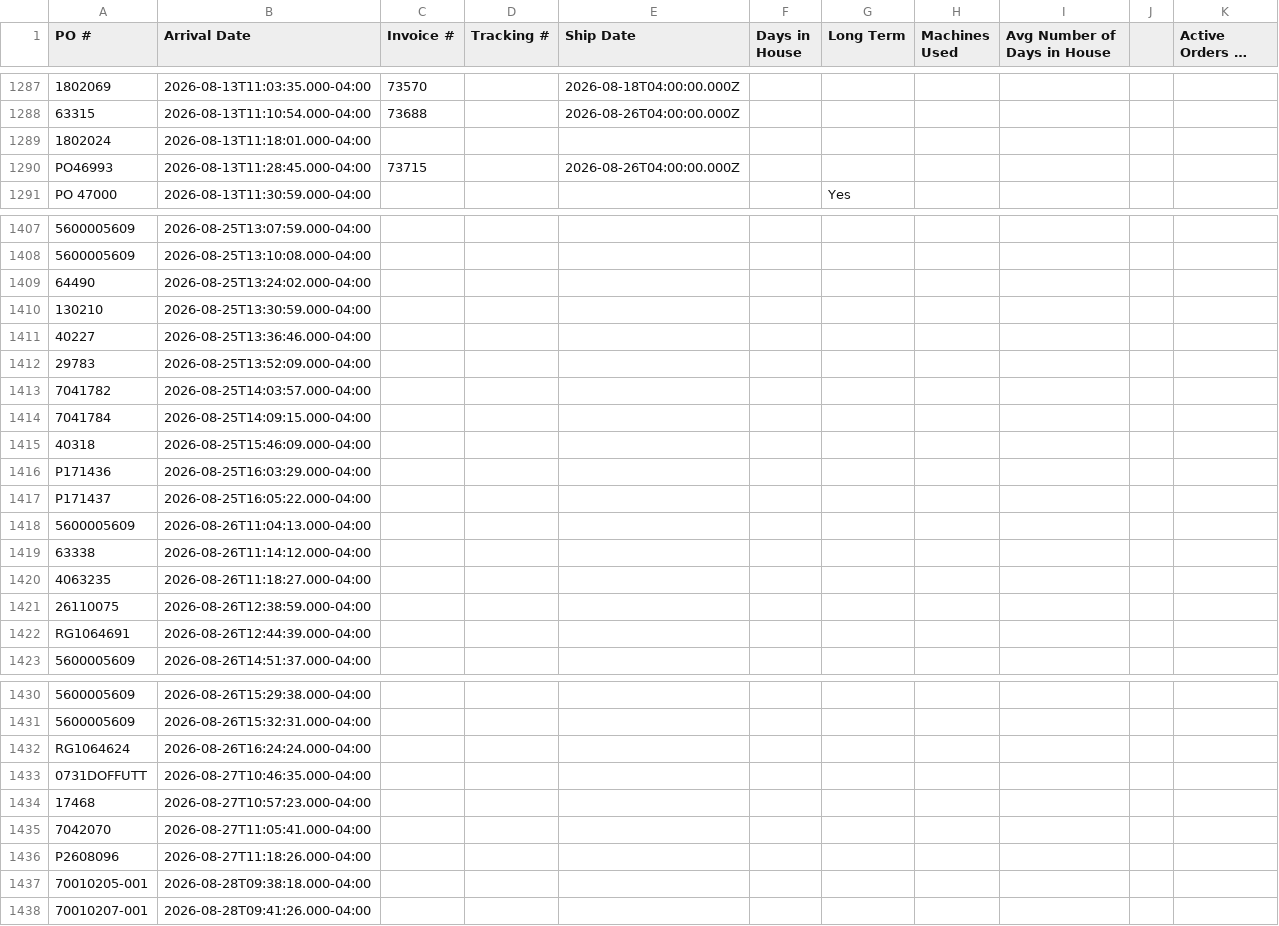
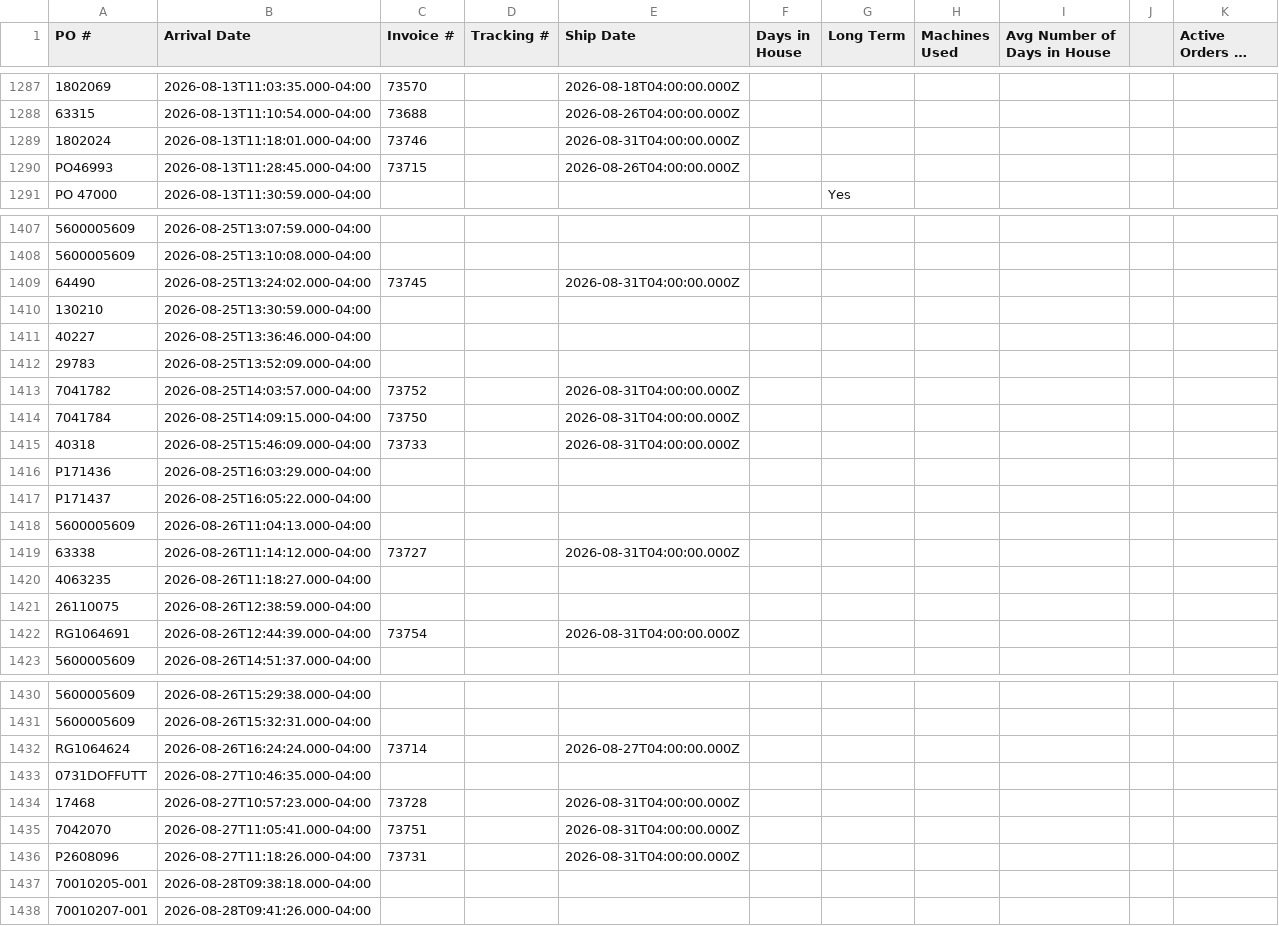
Before and after one commit to cgprecise/pic-dashboard, a CSV file: data.csv, drawn as a sheet; only a part is shown, gaps mark what is left out; long unchanged cells end in …; the diff covers the shown part only; the diff names each change by its address in the sheet, - before the commit and + after, or states it on an @@ line.

```diff
--- a/data.csv
+++ b/data.csv
-C1289 (Invoice #): (empty)
+C1289 (Invoice #): 73746
-E1289 (Ship Date): (empty)
+E1289 (Ship Date): 2026-08-31T04:00:00.000Z
-C1409 (Invoice #): (empty)
+C1409 (Invoice #): 73745
-E1409 (Ship Date): (empty)
+E1409 (Ship Date): 2026-08-31T04:00:00.000Z
-C1413 (Invoice #): (empty)
+C1413 (Invoice #): 73752
-E1413:E1415 (Ship Date): (empty)
+E1413:E1415 (Ship Date): 2026-08-31T04:00:00.000Z
-C1414 (Invoice #): (empty)
+C1414 (Invoice #): 73750
-C1415 (Invoice #): (empty)
+C1415 (Invoice #): 73733
-C1419 (Invoice #): (empty)
+C1419 (Invoice #): 73727
-E1419 (Ship Date): (empty)
+E1419 (Ship Date): 2026-08-31T04:00:00.000Z
-C1422 (Invoice #): (empty)
+C1422 (Invoice #): 73754
-E1422 (Ship Date): (empty)
+E1422 (Ship Date): 2026-08-31T04:00:00.000Z
-C1432 (Invoice #): (empty)
+C1432 (Invoice #): 73714
-E1432 (Ship Date): (empty)
+E1432 (Ship Date): 2026-08-27T04:00:00.000Z
-C1434 (Invoice #): (empty)
+C1434 (Invoice #): 73728
-E1434:E1436 (Ship Date): (empty)
+E1434:E1436 (Ship Date): 2026-08-31T04:00:00.000Z
-C1435 (Invoice #): (empty)
+C1435 (Invoice #): 73751
-C1436 (Invoice #): (empty)
+C1436 (Invoice #): 73731
```
Also changed, not shown: 3 added rows and 15 edited cells elsewhere in this file.
